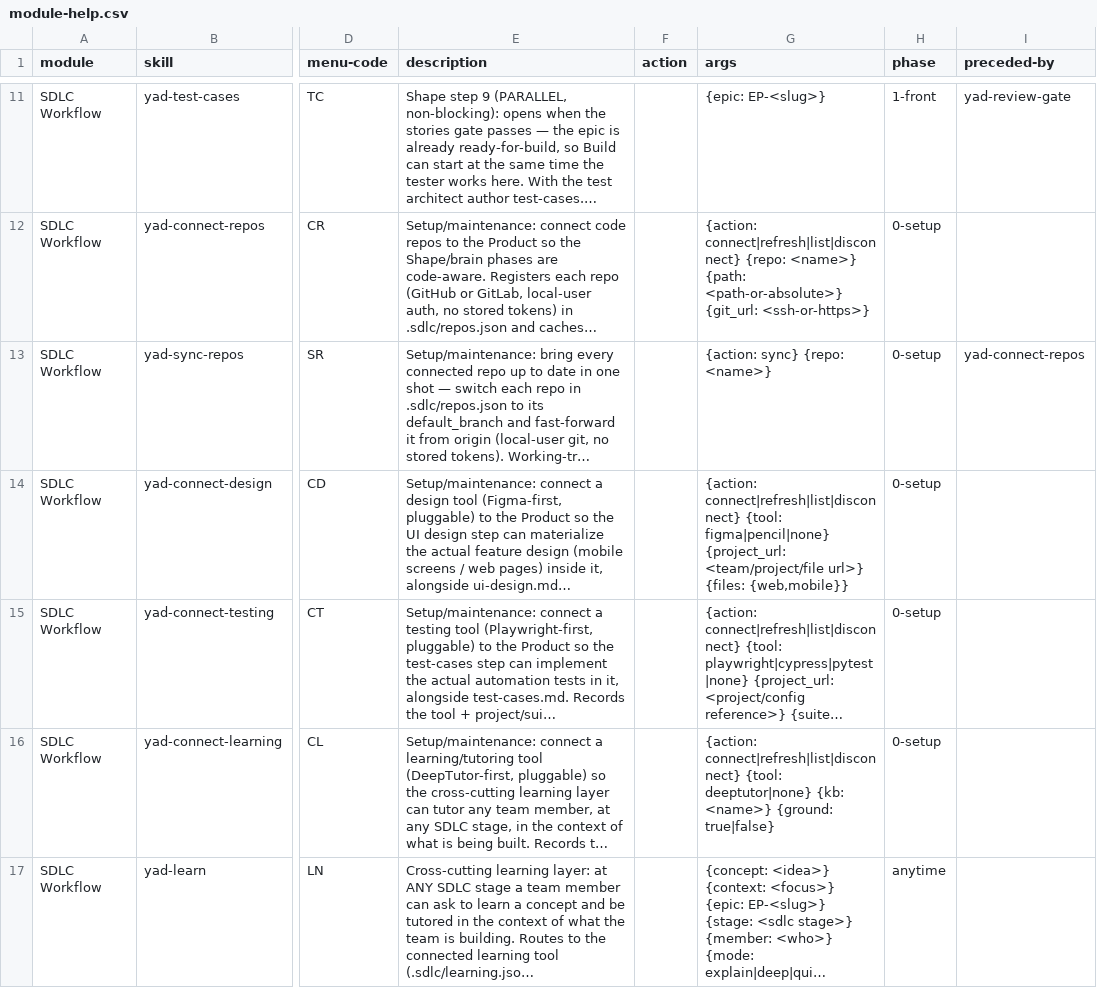
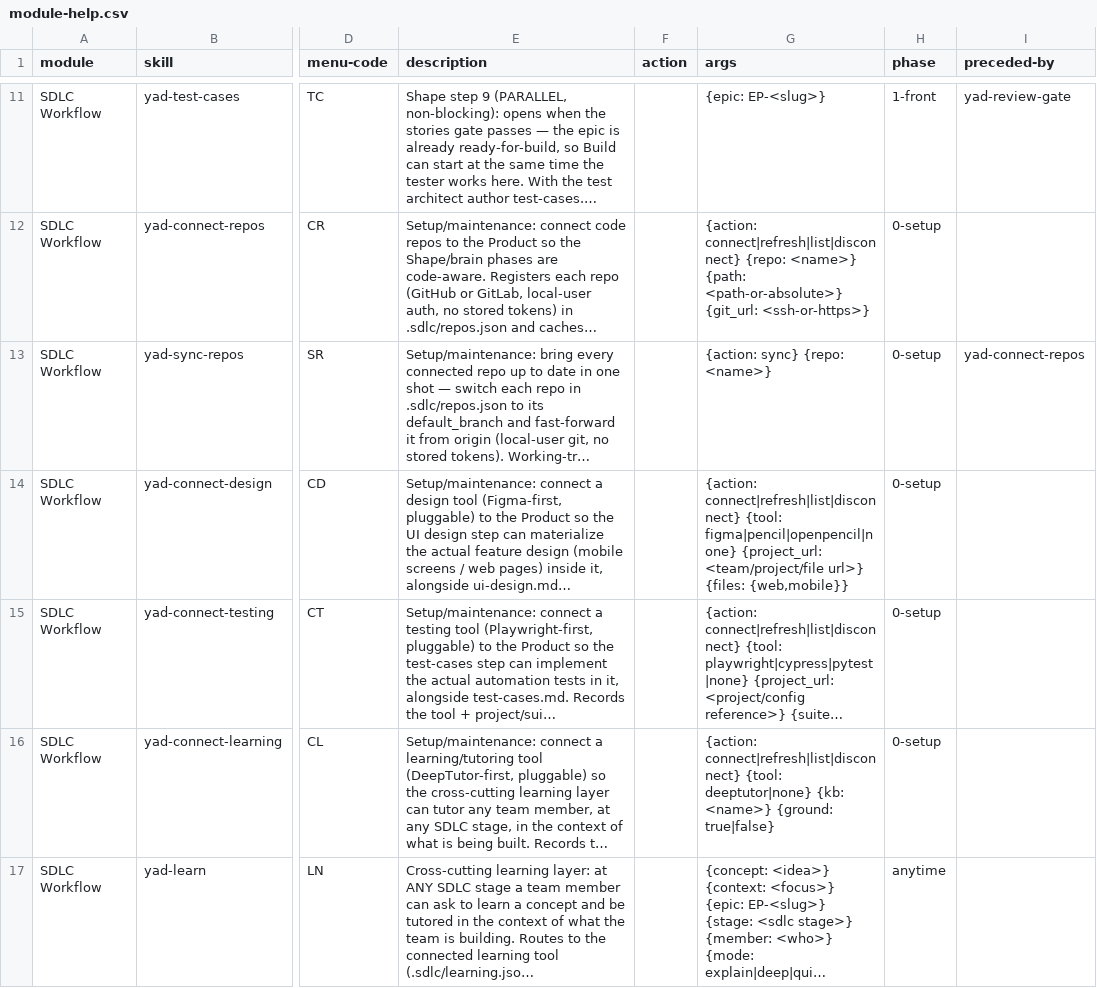
Before and after one commit to abdelrahmannasr/yadflow, a CSV file: skills/sdlc/module-help.csv, drawn as a sheet; only a part is shown, gaps mark what is left out; long unchanged cells end in …; the diff names each change by its address in the sheet, - before the commit and + after, or states it on an @@ line.

Commit message:
docs(skills): yad-connect-design and yad-ui name OpenPencil — its MCP, a repo path as its file, its fallback (E164)

```diff
--- a/skills/sdlc/module-help.csv
+++ b/skills/sdlc/module-help.csv
-G14 (args): …connect|refresh|list|disconnect} {tool: figma|pencil|none} {project_url: <team/project/file…
+G14 (args): …connect|refresh|list|disconnect} {tool: figma|pencil|openpencil|none} {project_url: <team/project/file…
```
Also changed, not shown: 4 other files.
